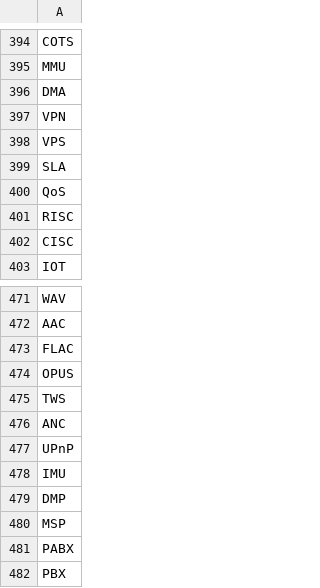
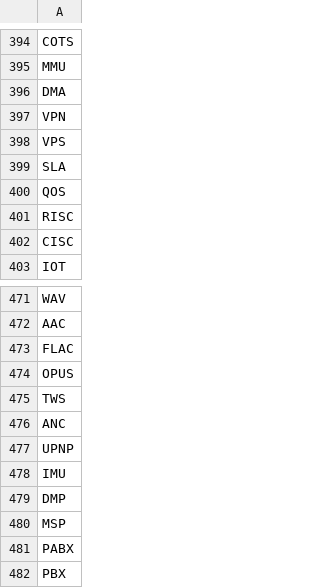
Before and after one commit to markcoders1/scanZillaBackend, a CSV file: AA1242.csv (was allowedAbbreviations.csv), drawn as a sheet; only a part is shown, gaps mark what is left out; the diff covers the shown part only.

```diff
--- a/allowedAbbreviations.csv
+++ b/AA1242.csv
@@ -399,3 +399,3 @@ VPS
 SLA
-QoS
+QOS
 RISC
@@ -476,3 +476,3 @@ TWS
 ANC
-UPnP
+UPNP
 IMU
```
Also changed, not shown: 20 edited cells elsewhere in this file, BW1242.csv, 2 other files.
